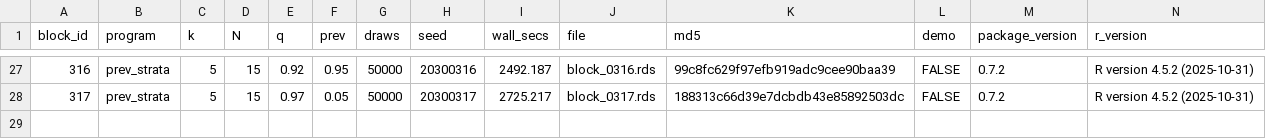
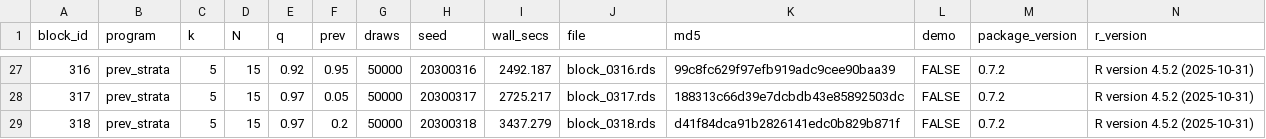
Before and after one commit to defense031/grassr, a CSV file: contrib/contributions/rachel-dill-gidaro-20260717-blocks291-335/bundle_manifest.csv, drawn as a sheet; only a part is shown, gaps mark what is left out.

Commit message:
block 318 (tail_topup)

```diff
--- a/contrib/contributions/rachel-dill-gidaro-20260717-blocks291-335/bundle_manifest.csv
+++ b/contrib/contributions/rachel-dill-gidaro-20260717-blocks291-335/bundle_manifest.csv
@@ -28 +28,2 @@
 317,"prev_strata",5,15,0.97,0.05,50000,20300317,2725.217,"block_0317.rds","188313c66d39e7dcbdb43e85892503dc",FALSE,"0.7.2","R version 4.5.2 (2025-10-31)"
+318,"prev_strata",5,15,0.97,0.2,50000,20300318,3437.279,"block_0318.rds","d41f84dca91b2826141edc0b829b871f",FALSE,"0.7.2","R version 4.5.2 (2025-10-31)"
```
Also changed, not shown: 1 other file.
